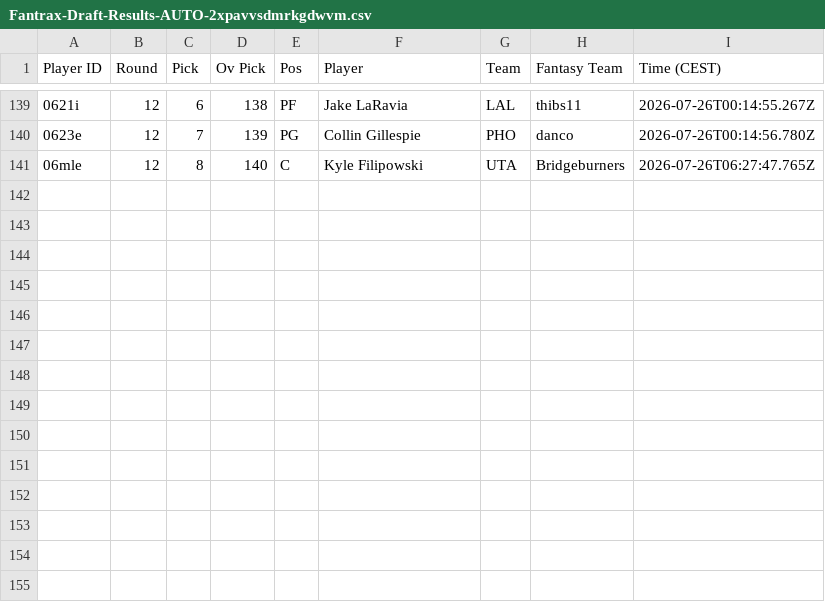
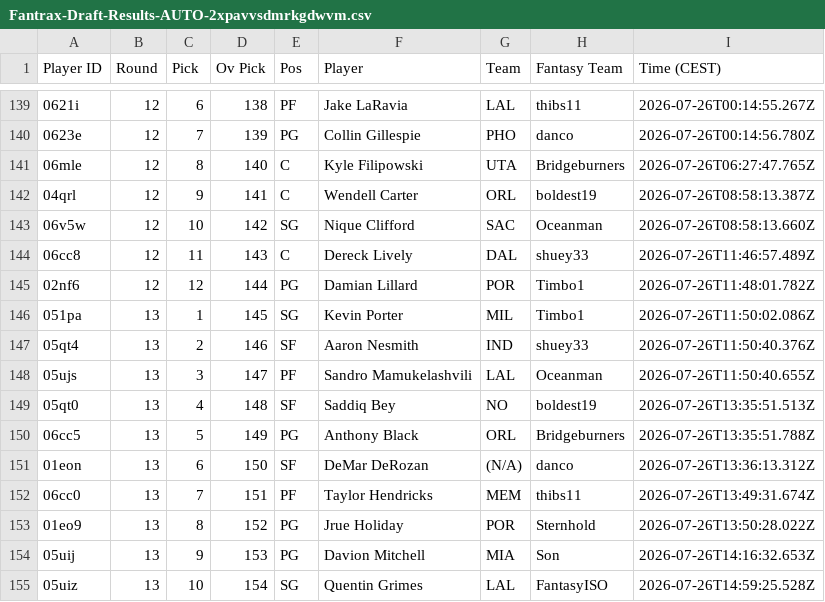
Before and after one commit to Pizzaratops/MFHFBs-NBA-Projections, a CSV file: data/draft-results/Fantrax-Draft-Results-AUTO-2xpavvsdmrkgdwvm.csv, drawn as a sheet; only a part is shown, gaps mark what is left out; the diff names each change by its address in the sheet, - before the commit and + after, or states it on an @@ line.

```diff
--- a/data/draft-results/Fantrax-Draft-Results-AUTO-2xpavvsdmrkgdwvm.csv
+++ b/data/draft-results/Fantrax-Draft-Results-AUTO-2xpavvsdmrkgdwvm.csv
+row 142: 04qrl | 12 | 9 | 141 | C | Wendell Carter | ORL | boldest19 | 2026-07-26T08:58:13.387Z
+row 143: 06v5w | 12 | 10 | 142 | SG | Nique Clifford | SAC | Oceanman | 2026-07-26T08:58:13.660Z
+row 144: 06cc8 | 12 | 11 | 143 | C | Dereck Lively | DAL | shuey33 | 2026-07-26T11:46:57.489Z
+row 145: 02nf6 | 12 | 12 | 144 | PG | Damian Lillard | POR | Timbo1 | 2026-07-26T11:48:01.782Z
+row 146: 051pa | 13 | 1 | 145 | SG | Kevin Porter | MIL | Timbo1 | 2026-07-26T11:50:02.086Z
+row 147: 05qt4 | 13 | 2 | 146 | SF | Aaron Nesmith | IND | shuey33 | 2026-07-26T11:50:40.376Z
+row 148: 05ujs | 13 | 3 | 147 | PF | Sandro Mamukelashvili | LAL | Oceanman | 2026-07-26T11:50:40.655Z
+row 149: 05qt0 | 13 | 4 | 148 | SF | Saddiq Bey | NO | boldest19 | 2026-07-26T13:35:51.513Z
+row 150: 06cc5 | 13 | 5 | 149 | PG | Anthony Black | ORL | Bridgeburners | 2026-07-26T13:35:51.788Z
+row 151: 01eon | 13 | 6 | 150 | SF | DeMar DeRozan | (N/A) | danco | 2026-07-26T13:36:13.312Z
+row 152: 06cc0 | 13 | 7 | 151 | PF | Taylor Hendricks | MEM | thibs11 | 2026-07-26T13:49:31.674Z
+row 153: 01eo9 | 13 | 8 | 152 | PG | Jrue Holiday | POR | Sternhold | 2026-07-26T13:50:28.022Z
+row 154: 05uij | 13 | 9 | 153 | PG | Davion Mitchell | MIA | Son | 2026-07-26T14:16:32.653Z
+row 155: 05uiz | 13 | 10 | 154 | SG | Quentin Grimes | LAL | FantasyISO | 2026-07-26T14:59:25.528Z
```
Also changed, not shown: data/draft-results/Fantrax-Draft-Results-AUTO-8z56gxfmmryvrj3z.csv, data/draft-results/Fantrax-Draft-Results-AUTO-bbw1narimrkdo0xy.csv, 22 other files.
